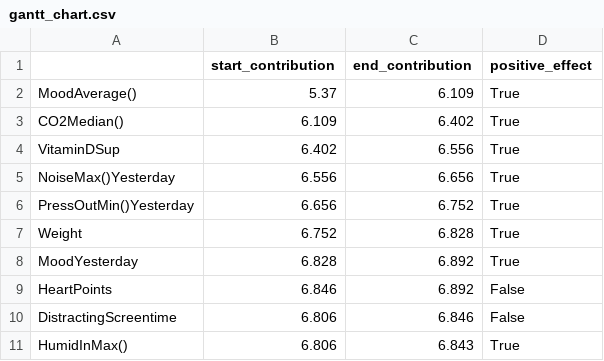
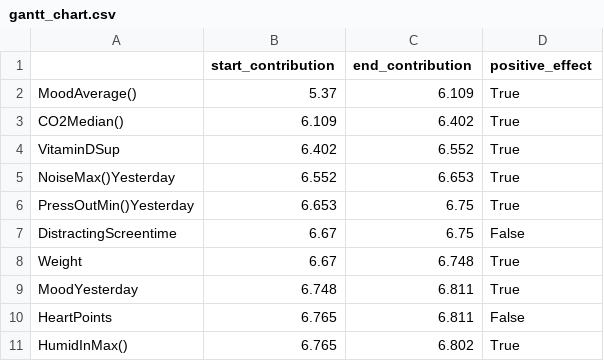
Before and after one commit to christianreiser/InsightMe, a CSV file: assets/tmp_phone_io/gantt_chart.csv, drawn as a sheet.

Commit message:
gantt explanationo edit

```diff
--- a/assets/tmp_phone_io/gantt_chart.csv
+++ b/assets/tmp_phone_io/gantt_chart.csv
@@ -3,9 +3,9 @@ MoodAverage(),5.37,6.109,True
 CO2Median(),6.109,6.402,True
-VitaminDSup,6.402,6.556,True
-NoiseMax()Yesterday,6.556,6.656,True
-PressOutMin()Yesterday,6.656,6.752,True
-Weight,6.752,6.828,True
-MoodYesterday,6.828,6.892,True
-HeartPoints,6.846,6.892,False
-DistractingScreentime,6.806,6.846,False
-HumidInMax(),6.806,6.843,True
+VitaminDSup,6.402,6.552,True
+NoiseMax()Yesterday,6.552,6.653,True
+PressOutMin()Yesterday,6.653,6.75,True
+DistractingScreentime,6.67,6.75,False
+Weight,6.67,6.748,True
+MoodYesterday,6.748,6.811,True
+HeartPoints,6.765,6.811,False
+HumidInMax(),6.765,6.802,True
```
Also changed, not shown: assets/tmp_phone_io/regression_triangle_chart.csv, 4 other files.
